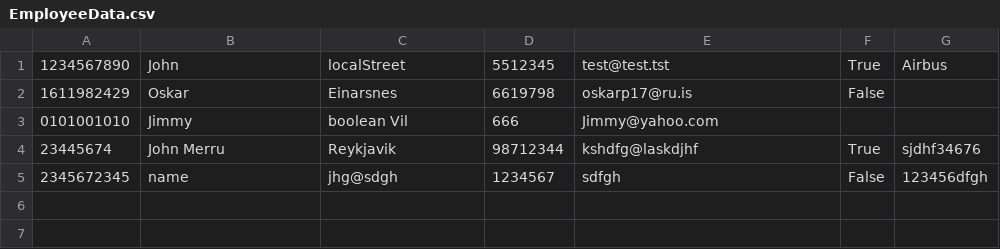
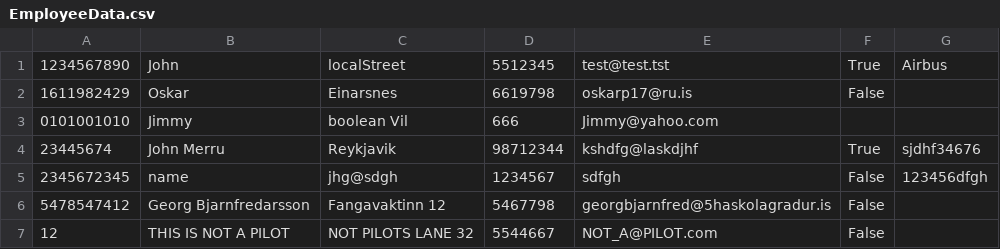
Before and after one commit to eysta00/Group53, a CSV file: Data/EmployeeData.csv, drawn as a sheet; the diff names each change by its address in the sheet, - before the commit and + after, or states it on an @@ line.

Commit message:
implemented list unassingned employees

```diff
--- a/Data/EmployeeData.csv
+++ b/Data/EmployeeData.csv
+row 6: 5478547412 | Georg Bjarnfredarsson | Fangavaktinn 12 | 5467798 | georgbjarnfred@5haskolagradur.is | False
+row 7: 12 | THIS IS NOT A PILOT | NOT PILOTS LANE 32 | 5544667 | NOT_A@PILOT.com | False
```
Also changed, not shown: 5 other files.
